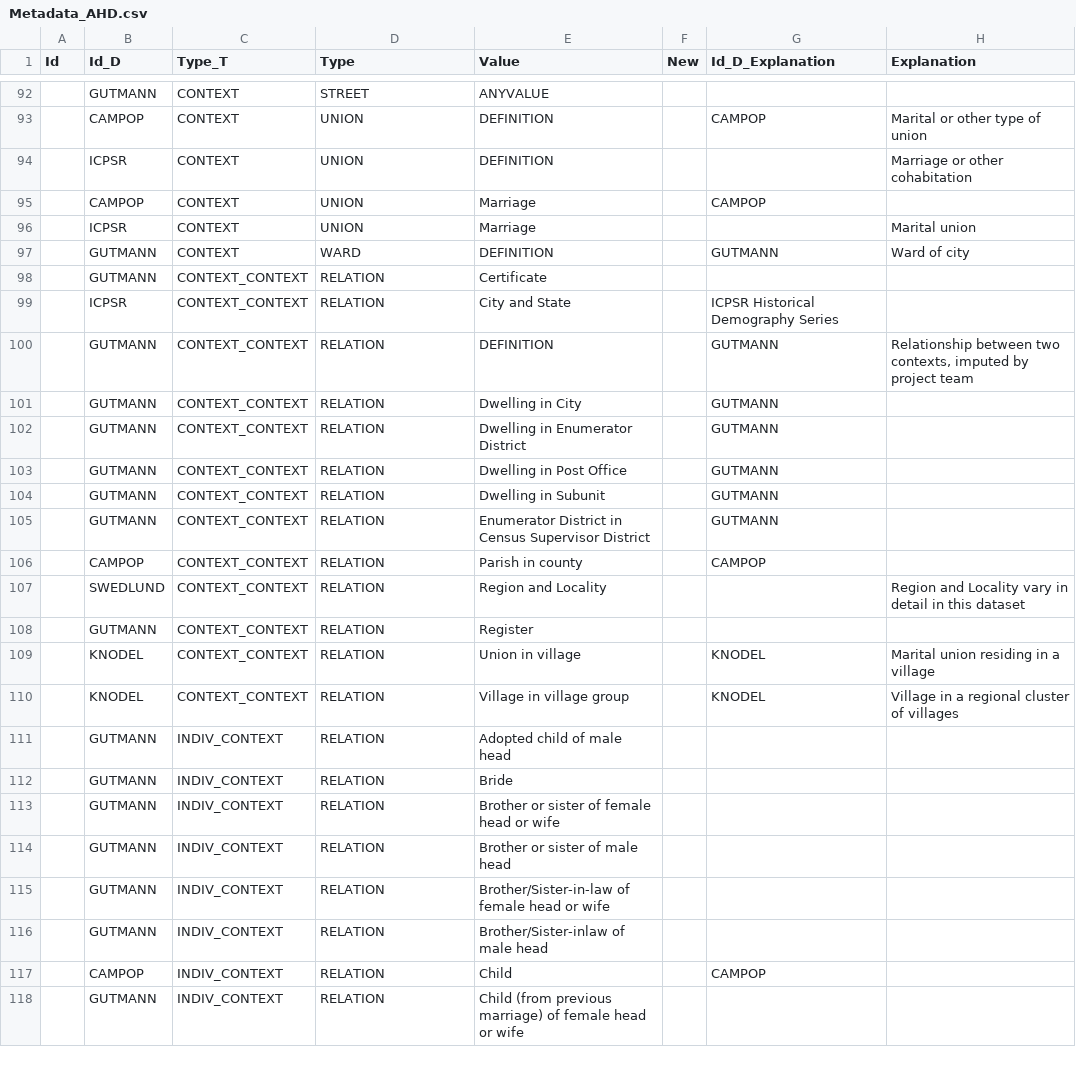
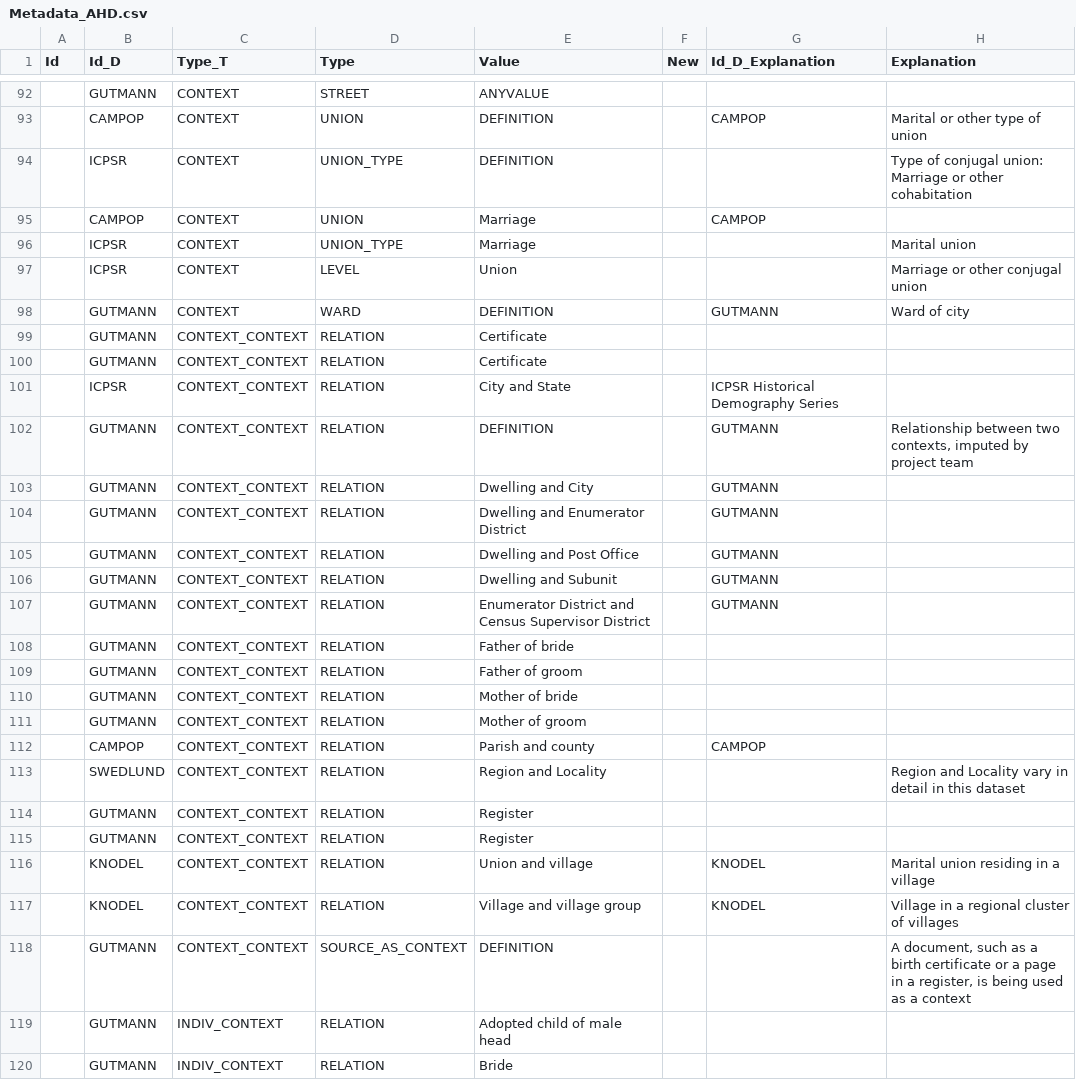
Before and after one commit to ICPSR/IDS, a CSV file: IDS Metadata/Metadata_AHD.csv, drawn as a sheet; only a part is shown, gaps mark what is left out; the shorter side is filled out with more unchanged rows; the diff covers the shown part only.

Commit message:
update of UNION

```diff
--- a/IDS Metadata/Metadata_AHD.csv
+++ b/IDS Metadata/Metadata_AHD.csv
@@ -93,6 +93,8 @@ Id,Id_D,Type_T,Type,Value,New,Id_D_Explanation,Explanation
 ,CAMPOP,CONTEXT,UNION,DEFINITION,,CAMPOP,Marital or other type of union
-,ICPSR,CONTEXT,UNION,DEFINITION,,,Marriage or other cohabitation
+,ICPSR,CONTEXT,UNION_TYPE,DEFINITION,,,Type of conjugal union: Marriage or other cohabitation
 ,CAMPOP,CONTEXT,UNION,Marriage,,CAMPOP,
-,ICPSR,CONTEXT,UNION,Marriage,,,Marital union
+,ICPSR,CONTEXT,UNION_TYPE,Marriage,,,Marital union
+,ICPSR,CONTEXT,LEVEL,Union,,,Marriage or other conjugal union
 ,GUTMANN,CONTEXT,WARD,DEFINITION,,GUTMANN,Ward of city
+,GUTMANN,CONTEXT_CONTEXT,RELATION,Certificate,,,
 ,GUTMANN,CONTEXT_CONTEXT,RELATION,Certificate,,,
@@ -100,12 +102,18 @@ Id,Id_D,Type_T,Type,Value,New,Id_D_Explanation,Explanation
 ,GUTMANN,CONTEXT_CONTEXT,RELATION,DEFINITION,,GUTMANN,"Relationship between two contexts, imputed by project team"
-,GUTMANN,CONTEXT_CONTEXT,RELATION,Dwelling in City,,GUTMANN,
-,GUTMANN,CONTEXT_CONTEXT,RELATION,Dwelling in Enumerator District,,GUTMANN,
-,GUTMANN,CONTEXT_CONTEXT,RELATION,Dwelling in Post Office,,GUTMANN,
-,GUTMANN,CONTEXT_CONTEXT,RELATION,Dwelling in Subunit,,GUTMANN,
-,GUTMANN,CONTEXT_CONTEXT,RELATION,Enumerator District in Census Supervisor District,,GUTMANN,
-,CAMPOP,CONTEXT_CONTEXT,RELATION,Parish in county,,CAMPOP,
+,GUTMANN,CONTEXT_CONTEXT,RELATION,Dwelling and City,,GUTMANN,
+,GUTMANN,CONTEXT_CONTEXT,RELATION,Dwelling and Enumerator District,,GUTMANN,
+,GUTMANN,CONTEXT_CONTEXT,RELATION,Dwelling and Post Office,,GUTMANN,
+,GUTMANN,CONTEXT_CONTEXT,RELATION,Dwelling and Subunit,,GUTMANN,
+,GUTMANN,CONTEXT_CONTEXT,RELATION,Enumerator District and Census Supervisor District,,GUTMANN,
+,GUTMANN,CONTEXT_CONTEXT,RELATION,Father of bride,,,
+,GUTMANN,CONTEXT_CONTEXT,RELATION,Father of groom,,,
+,GUTMANN,CONTEXT_CONTEXT,RELATION,Mother of bride,,,
+,GUTMANN,CONTEXT_CONTEXT,RELATION,Mother of groom,,,
+,CAMPOP,CONTEXT_CONTEXT,RELATION,Parish and county,,CAMPOP,
 ,SWEDLUND,CONTEXT_CONTEXT,RELATION,Region and Locality,,,Region and Locality vary in detail in this dataset
 ,GUTMANN,CONTEXT_CONTEXT,RELATION,Register,,,
-,KNODEL,CONTEXT_CONTEXT,RELATION,Union in village,,KNODEL,Marital union residing in a village
-,KNODEL,CONTEXT_CONTEXT,RELATION,Village in village group,,KNODEL,Village in a regional cluster of villages
+,GUTMANN,CONTEXT_CONTEXT,RELATION,Register,,,
+,KNODEL,CONTEXT_CONTEXT,RELATION,Union and village,,KNODEL,Marital union residing in a village
+,KNODEL,CONTEXT_CONTEXT,RELATION,Village and village group,,KNODEL,Village in a regional cluster of villages
+,GUTMANN,CONTEXT_CONTEXT,SOURCE_AS_CONTEXT,DEFINITION,,,"A document, such as a birth certificate or a page in a register, is being used as a context"
 ,GUTMANN,INDIV_CONTEXT,RELATION,Adopted child of male head,,,
```
Also changed, not shown: 4 removed rows elsewhere in this file, 1 other file.
